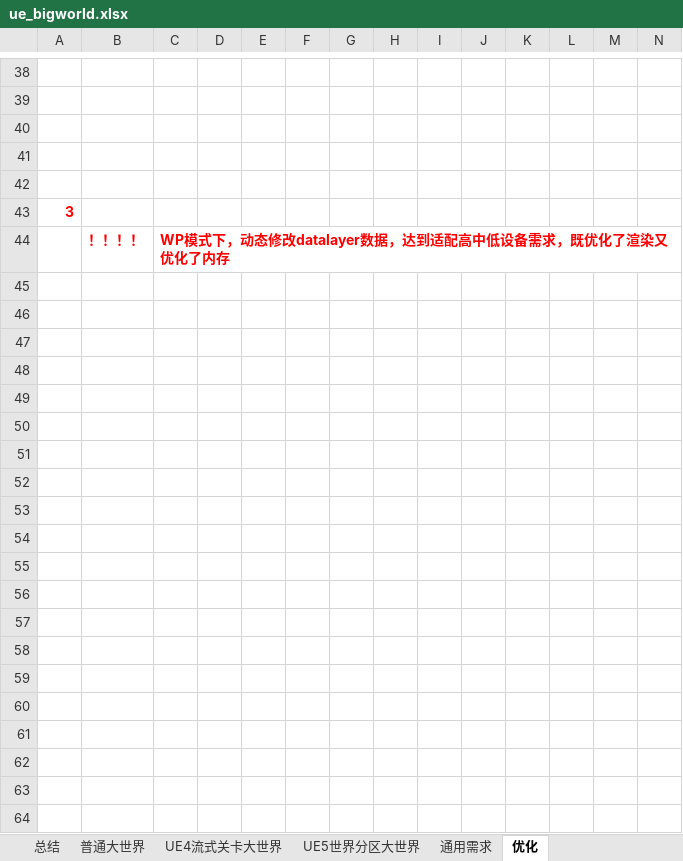
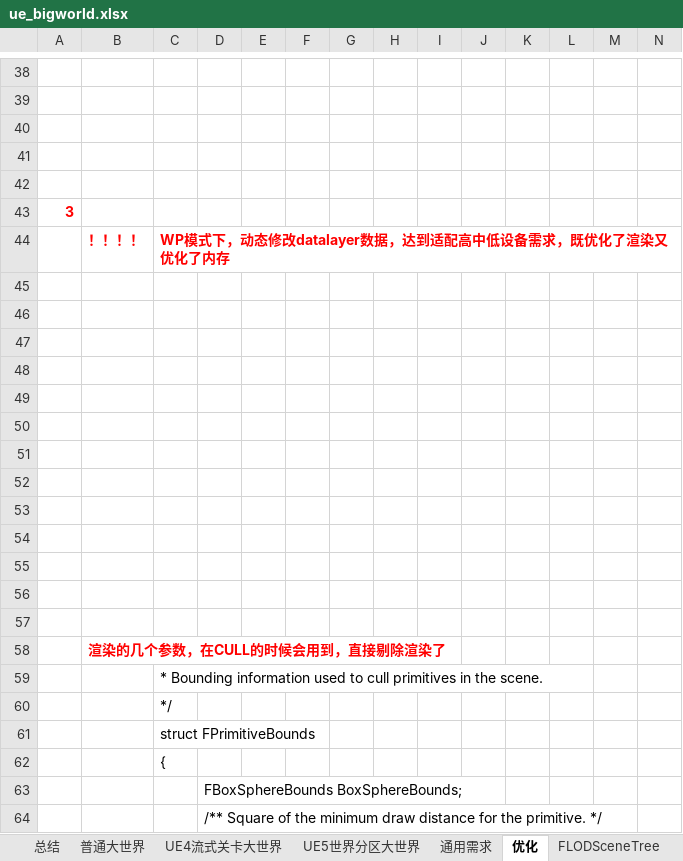
Before and after one commit to guanzhongdaoke/ue, an Excel workbook: doc/ue_bigworld.xlsx, sheet 优化, drawn as a sheet; only a part is shown, gaps mark what is left out; values as stored, in another font and other column widths than the file's, no borders; charts and pictures not drawn; rows hold the shown columns only; the diff covers the shown part only; the diff names each change by its address in the sheet, - before the commit and + after, or states it on an @@ line.

```diff
--- a/doc/ue_bigworld.xlsx (sheet 优化)
+++ b/doc/ue_bigworld.xlsx (sheet 优化)
+sheet tab: FLODSceneTree
+row 45: (empty)
+row 46: (empty)
+row 47: (empty)
+row 48: (empty)
+row 49: (empty)
+row 50: (empty)
+row 51: (empty)
+row 52: (empty)
+row 53: (empty)
+row 54: (empty)
+row 55: (empty)
+row 56: (empty)
+row 57: (empty)
+row 58:  | 渲染的几个参数，在CULL的时候会用到，直接剔除渲染了
+row 59:  |  | * Bounding information used to cull primitives in the scene.
+row 60:  |  | */
+row 61:  |  | struct FPrimitiveBounds
+row 62:  |  | {
+row 63:  |  |  | FBoxSphereBounds BoxSphereBounds;
+row 64:  |  |  | /** Square of the minimum draw distance for the primitive. */
```
Also changed, not shown: 30 added rows and 2 edited cells elsewhere in this sheet, charts or pictures, doc/ue_asyncloading.xlsx, doc/ue_gc.xlsx, 4 other files.
